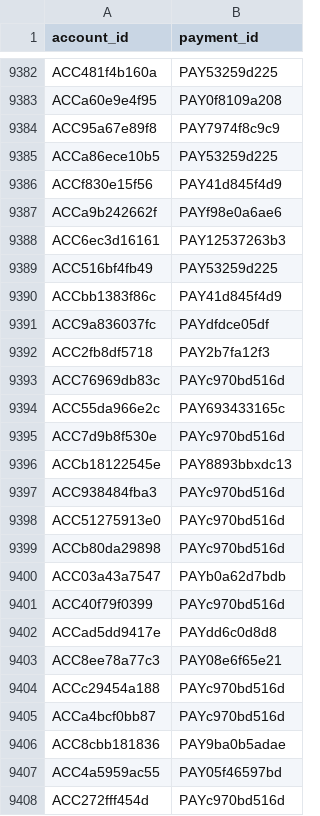
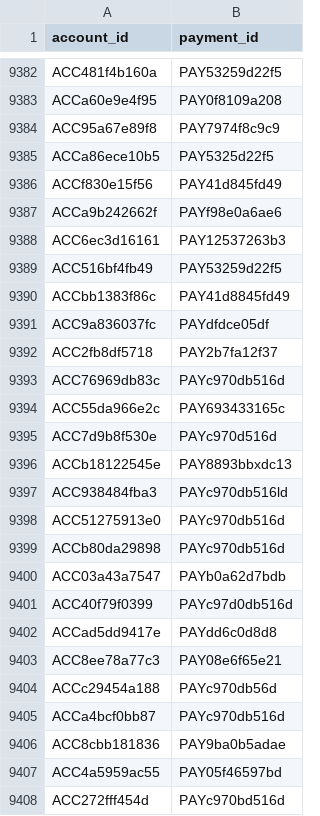
Before and after one commit to kanik10/Abuse-Ring-Sentinel, a CSV file: account_payment.csv, drawn as a sheet; only a part is shown, gaps mark what is left out; the diff covers the shown part only; the diff names each change by its address in the sheet, - before the commit and + after, or states it on an @@ line.

```diff
--- a/account_payment.csv
+++ b/account_payment.csv
-B9382 (payment_id): PAY53259d225
+B9382 (payment_id): PAY53259d22f5
-B9385 (payment_id): PAY53259d225
+B9385 (payment_id): PAY5325d22f5
-B9386 (payment_id): PAY41d845f4d9
+B9386 (payment_id): PAY41d845fd49
-B9389 (payment_id): PAY53259d225
+B9389 (payment_id): PAY53259d22f5
-B9390 (payment_id): PAY41d845f4d9
+B9390 (payment_id): PAY41d8845fd49
-B9392 (payment_id): PAY2b7fa12f3
+B9392 (payment_id): PAY2b7fa12f37
-B9393 (payment_id): PAYc970bd516d
+B9393 (payment_id): PAYc970db516d
-B9395 (payment_id): PAYc970bd516d
+B9395 (payment_id): PAYc970d516d
-B9397 (payment_id): PAYc970bd516d
+B9397 (payment_id): PAYc970db516ld
-B9398:B9399 (payment_id): PAYc970bd516d
+B9398:B9399 (payment_id): PAYc970db516d
-B9401 (payment_id): PAYc970bd516d
+B9401 (payment_id): PAYc97d0db516d
-B9404 (payment_id): PAYc970bd516d
+B9404 (payment_id): PAYc970db56d
-B9405 (payment_id): PAYc970bd516d
+B9405 (payment_id): PAYc970db516d
```
Also changed, not shown: 100 edited cells elsewhere in this file, account_address.csv, account_device.csv, 14 other files.
